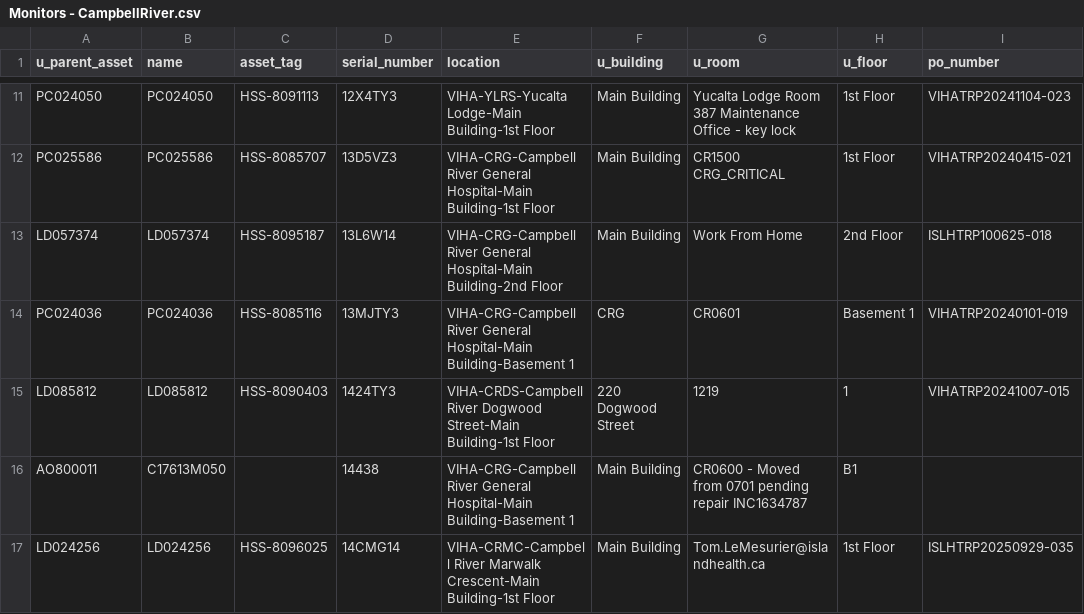
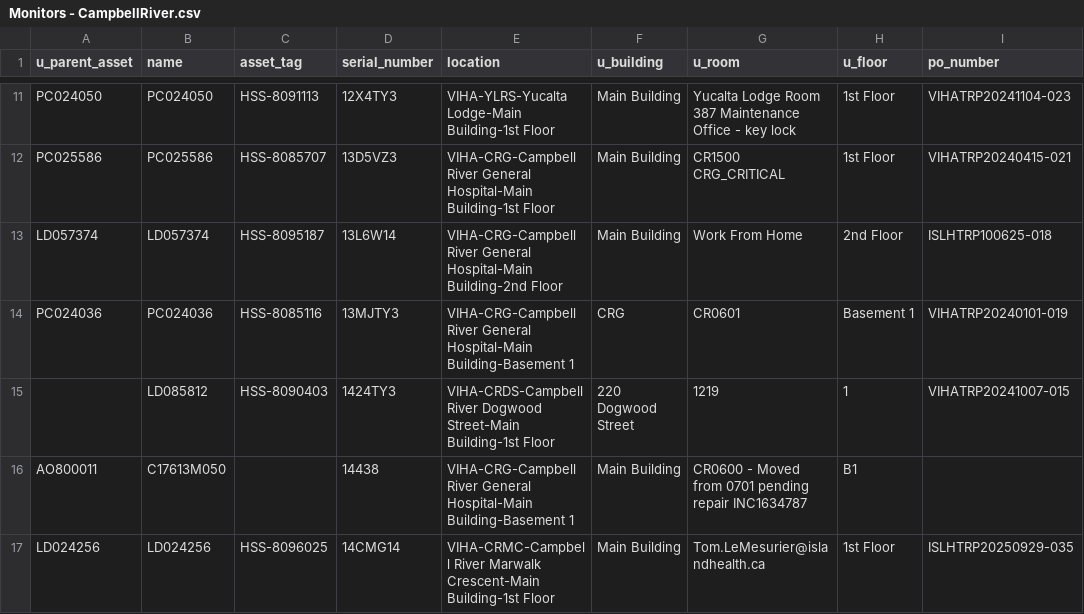
Before and after one commit to digbysa/New-Inventory-Tool-V2, a CSV file: Data/CampbellRiver/Monitors - CampbellRiver.csv, drawn as a sheet; only a part is shown, gaps mark what is left out; the diff covers the shown part only; the diff names each change by its address in the sheet, - before the commit and + after, or states it on an @@ line.

```diff
--- a/Data/CampbellRiver/Monitors - CampbellRiver.csv
+++ b/Data/CampbellRiver/Monitors - CampbellRiver.csv
-A15 (u_parent_asset): LD085812
+A15 (u_parent_asset): (empty)
```
Also changed, not shown: 1 added row and 8 edited cells elsewhere in this file, Data/Cowichan/Computers - Cowichan.csv, Data/Cowichan/Monitors - Cowichan.csv, 16 other files.
